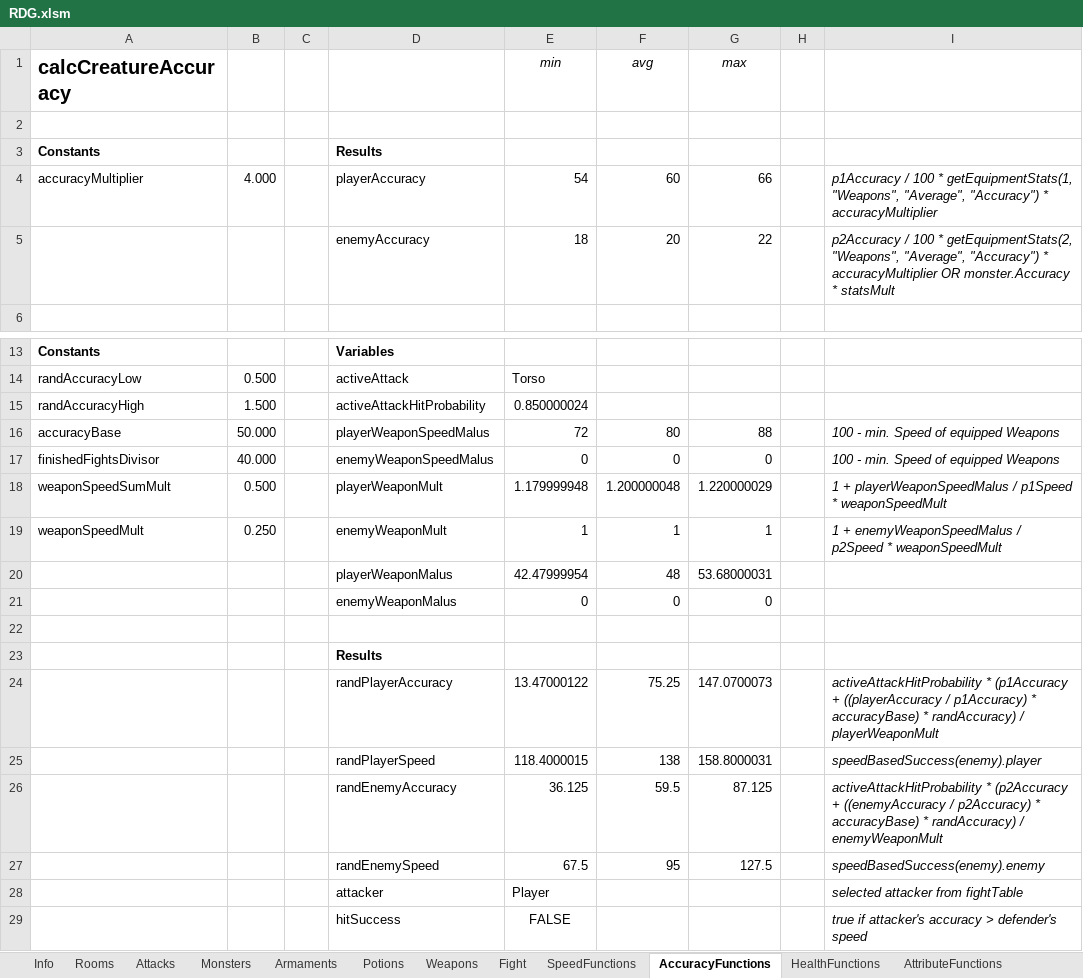
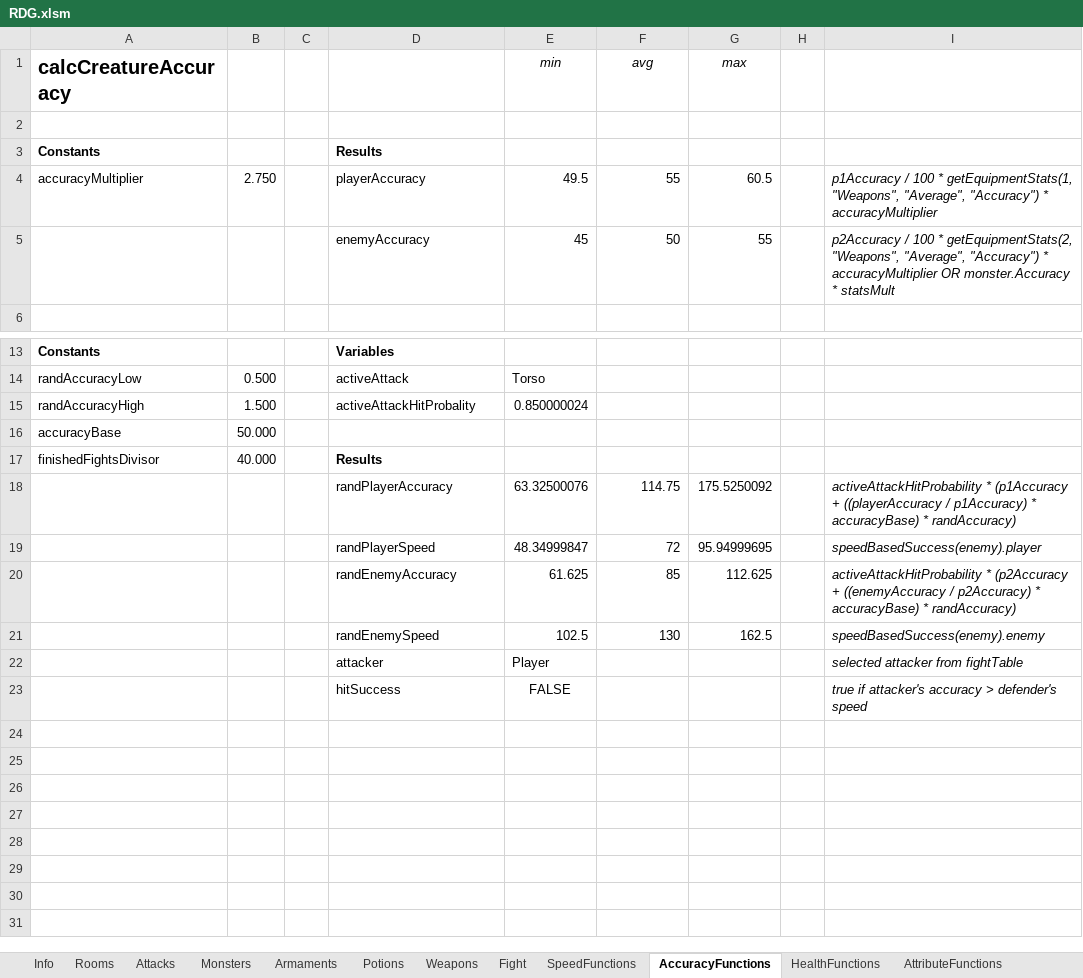
Before and after one commit to DeathTheFreaky/RDG, an Excel workbook: RDG/config/RDG.xlsm, sheet AccuracyFunctions, drawn as a sheet; only a part is shown, gaps mark what is left out; values as stored, in another font and other column widths than the file's, no borders; charts and pictures not drawn; removed rows and columns are numbered as before the commit, all else as after; the diff names each change by its address in the sheet, - before the commit and + after, or states it on an @@ line.

Commit message:
completely changed accuracy values in weapons -> smaller and faster weapons now have a hihger accuracy

```diff
--- a/RDG/config/RDG.xlsm (sheet AccuracyFunctions)
+++ b/RDG/config/RDG.xlsm (sheet AccuracyFunctions)
-B4: 4.000
+B4: 2.750
-E4 (min): 54
+E4 (min): 49.5
-F4 (avg): 60
+F4 (avg): 55
-G4 (max): 66
+G4 (max): 60.5
-row 5:  |  |  | enemyAccuracy | 18 | 20 | 22 |  | p2Accuracy / 100 * getEquipmentStats(2, "Weapons", "Average", "Accuracy") * accuracyMultiplier OR monster.Accuracy * statsMult
+row 5:  |  |  | enemyAccuracy | 45 | 50 | 55 |  | p2Accuracy / 100 * getEquipmentStats(2, "Weapons", "Average", "Accuracy") * accuracyMultiplier OR monster.Accuracy * statsMult
-D15: activeAttackHitProbability
+D15: activeAttackHitProbality
-row 16: accuracyBase | 50.000 |  | playerWeaponSpeedMalus | 72 | 80 | 88 |  | 100 - min. Speed of equipped Weapons
-row 17: finishedFightsDivisor | 40.000 |  | enemyWeaponSpeedMalus | 0 | 0 | 0 |  | 100 - min. Speed of equipped Weapons
-row 18: weaponSpeedSumMult | 0.500 |  | playerWeaponMult | 1.179999948 | 1.200000048 | 1.220000029 |  | 1 + playerWeaponSpeedMalus / p1Speed * weaponSpeedMult
-row 19: weaponSpeedMult | 0.250 |  | enemyWeaponMult | 1 | 1 | 1 |  | 1 + enemyWeaponSpeedMalus / p2Speed * weaponSpeedMult
-row 20:  |  |  | playerWeaponMalus | 42.47999954 | 48 | 53.68000031
-row 21:  |  |  | enemyWeaponMalus | 0 | 0 | 0
-row 16: (empty)
+row 16: accuracyBase | 50.000
-row 23:  |  |  | Results
-row 24:  |  |  | randPlayerAccuracy | 13.47000122 | 75.25 | 147.0700073 |  | activeAttackHitProbability * (p1Accuracy + ((playerAccuracy / p1Accuracy) * accuracyBase) * randAccuracy) / playerWeaponMult
-row 25:  |  |  | randPlayerSpeed | 118.4000015 | 138 | 158.8000031 |  | speedBasedSuccess(enemy).player
-row 26:  |  |  | randEnemyAccuracy | 36.125 | 59.5 | 87.125 |  | activeAttackHitProbability * (p2Accuracy + ((enemyAccuracy / p2Accuracy) * accuracyBase) * randAccuracy) / enemyWeaponMult
-row 27:  |  |  | randEnemySpeed | 67.5 | 95 | 127.5 |  | speedBasedSuccess(enemy).enemy
+row 17: finishedFightsDivisor | 40.000 |  | Results
+row 18:  |  |  | randPlayerAccuracy | 63.32500076 | 114.75 | 175.5250092 |  | activeAttackHitProbability * (p1Accuracy + ((playerAccuracy / p1Accuracy) * accuracyBase) * randAccuracy)
+row 19:  |  |  | randPlayerSpeed | 48.34999847 | 72 | 95.94999695 |  | speedBasedSuccess(enemy).player
+row 20:  |  |  | randEnemyAccuracy | 61.625 | 85 | 112.625 |  | activeAttackHitProbability * (p2Accuracy + ((enemyAccuracy / p2Accuracy) * accuracyBase) * randAccuracy)
+row 21:  |  |  | randEnemySpeed | 102.5 | 130 | 162.5 |  | speedBasedSuccess(enemy).enemy
```
Also changed, not shown: sheet SpeedFunctions, sheet Weapons, sheet Fight, charts or pictures, 3 other files.
